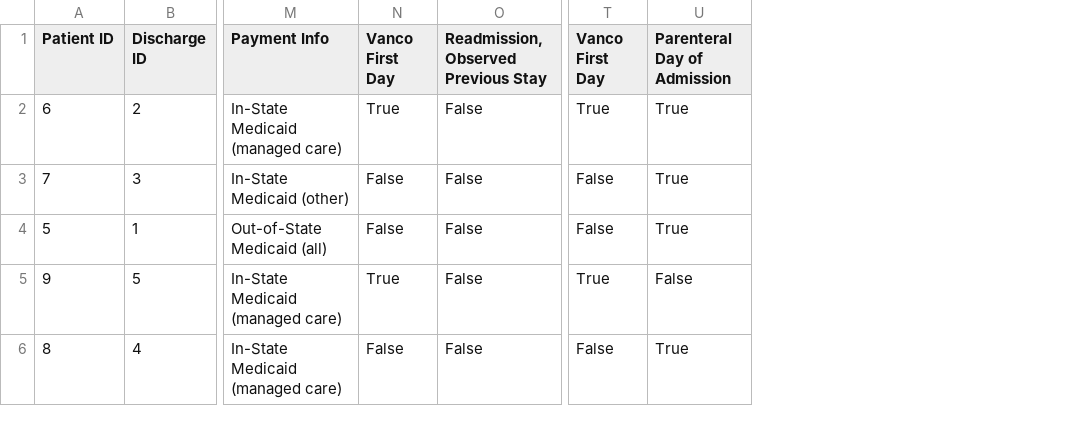
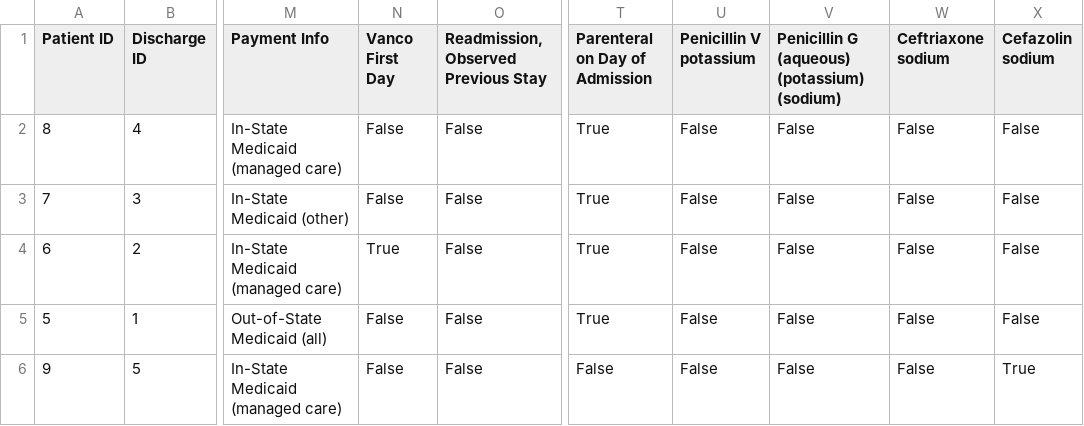
Before and after one commit to mcstrom/TiffResearch, a CSV file: One_line_results.csv, drawn as a sheet; only a part is shown, gaps mark what is left out; removed rows and columns are numbered as before the commit, all else as after; the diff names each change by its address in the sheet, - before the commit and + after, or states it on an @@ line.

Commit message:
Added search for specific drugs during a stay
Need to improve functionality so it works on patients that have stays longer than one day.

```diff
--- a/One_line_results.csv
+++ b/One_line_results.csv
-column T (Vanco First Day), row 2: True; rows 4-5: False | True
+column U (Penicillin V potassium), rows 4-6: all False
+column V, row 1: Penicillin G (aqueous) (potassium) (sodium); rows 4-6: all False
+column W (Ceftriaxone sodium), rows 4-6: all False
+column X (Cefazolin sodium), rows 4-6: False | False | True
-T1: Parenteral Day of Admission
+T1: Parenteral on Day of Admission
@@ row 6 moved to row 2: 8 @@
-N6 (Vanco First Day): True
+N6 (Vanco First Day): False
```
Also changed, not shown: Clean_Data.csv, 2 other files.
